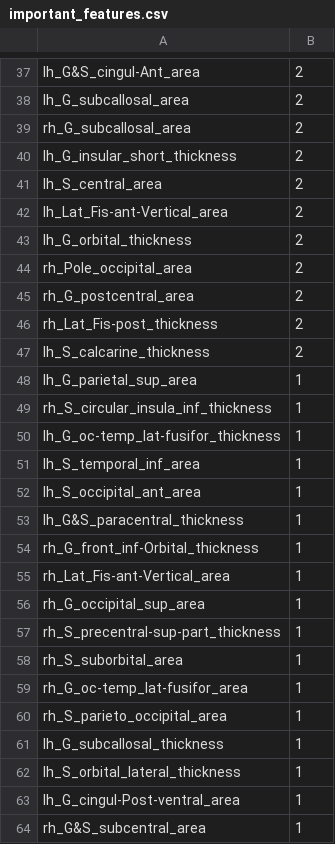
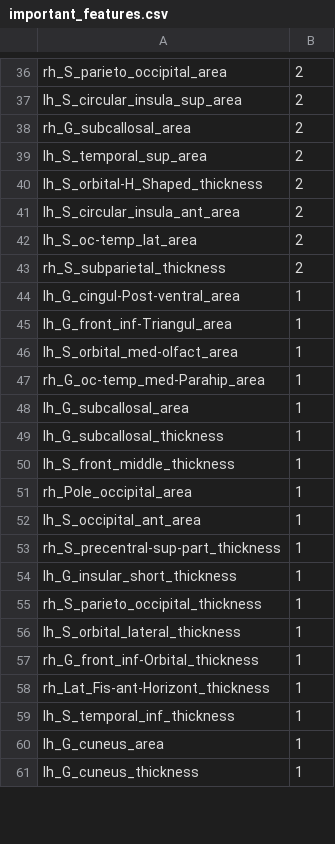
Before and after one commit to latypovt/MSTN_GM, a CSV file: important_features.csv, drawn as a sheet; only a part is shown, gaps mark what is left out; the shorter side is filled out with more unchanged rows; removed rows and columns are numbered as before the commit, all else as after; the diff covers the shown part only; the diff names each change by its address in the sheet, - before the commit and + after, or states it on an @@ line.

```diff
--- a/important_features.csv
+++ b/important_features.csv
-A36: lh_G&S_cingul-Ant_area
+A36: rh_S_parieto_occipital_area
-A37: lh_G_subcallosal_area
+A37: lh_S_circular_insula_sup_area
-row 40: lh_G_insular_short_thickness | 2
-A39: lh_S_central_area
+A39: lh_S_temporal_sup_area
-row 42: lh_Lat_Fis-ant-Vertical_area | 2
-A40: lh_G_orbital_thickness
+A40: lh_S_orbital-H_Shaped_thickness
-A41: rh_Pole_occipital_area
+A41: lh_S_circular_insula_ant_area
-A42: rh_G_postcentral_area
+A42: lh_S_oc-temp_lat_area
-row 46: rh_Lat_Fis-post_thickness | 2
-A43: lh_S_calcarine_thickness
+A43: rh_S_subparietal_thickness
-A44: lh_G_parietal_sup_area
+A44: lh_G_cingul-Post-ventral_area
-A45: rh_S_circular_insula_inf_thickness
+A45: lh_G_front_inf-Triangul_area
+row 46: lh_S_orbital_med-olfact_area | 1
+row 47: rh_G_oc-temp_med-Parahip_area | 1
+row 48: lh_G_subcallosal_area | 1
@@ row 61 moved to row 49: lh_G_subcallosal_thickness @@
-A50: lh_G_oc-temp_lat-fusifor_thickness
+A50: lh_S_front_middle_thickness
-A51: lh_S_temporal_inf_area
+A51: rh_Pole_occipital_area
@@ row 57 moved to row 53: rh_S_precentral-sup-part_thickness @@
+row 54: lh_G_insular_short_thickness | 1
+row 55: rh_S_parieto_occipital_thickness | 1
-A56: lh_G&S_paracentral_thickness
+A56: lh_S_orbital_lateral_thickness
-A58: rh_Lat_Fis-ant-Vertical_area
+A58: rh_Lat_Fis-ant-Horizont_thickness
-row 56: rh_G_occipital_sup_area | 1
-row 58: rh_S_suborbital_area | 1
-row 59: rh_G_oc-temp_lat-fusifor_area | 1
-row 60: rh_S_parieto_occipital_area | 1
-A59: lh_S_orbital_lateral_thickness
+A59: lh_S_temporal_inf_thickness
-row 63: lh_G_cingul-Post-ventral_area | 1
-A60: rh_G&S_subcentral_area
+A60: lh_G_cuneus_area
```
Also changed, not shown: 18 added rows, 21 removed rows, 1 moved row and 16 edited cells elsewhere in this file, 1 other file.
